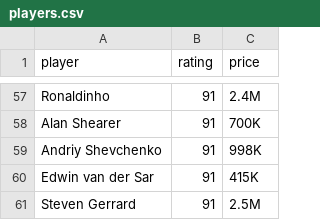
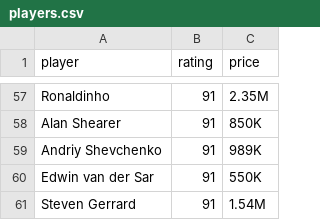
Before and after one commit to daceyh123/CIS238Project, a CSV file: players.csv, drawn as a sheet; only a part is shown, gaps mark what is left out; the diff covers the shown part only; the diff names each change by its address in the sheet, - before the commit and + after, or states it on an @@ line.

```diff
--- a/players.csv
+++ b/players.csv
-C57 (price): 2.4M
+C57 (price): 2.35M
-C58 (price): 700K
+C58 (price): 850K
-C59 (price): 998K
+C59 (price): 989K
-C60 (price): 415K
+C60 (price): 550K
-C61 (price): 2.5M
+C61 (price): 1.54M
```
Also changed, not shown: 52 edited cells elsewhere in this file, 5 other files.
